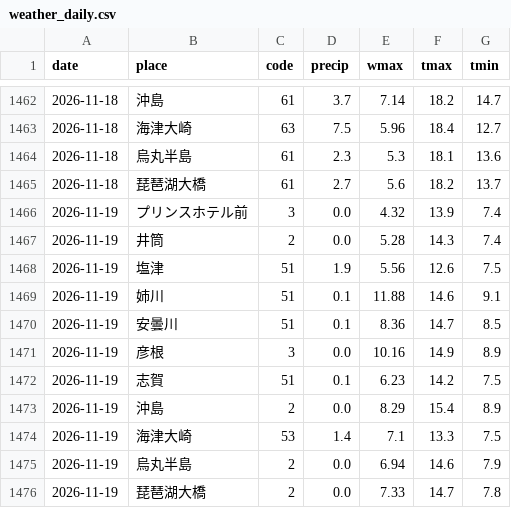
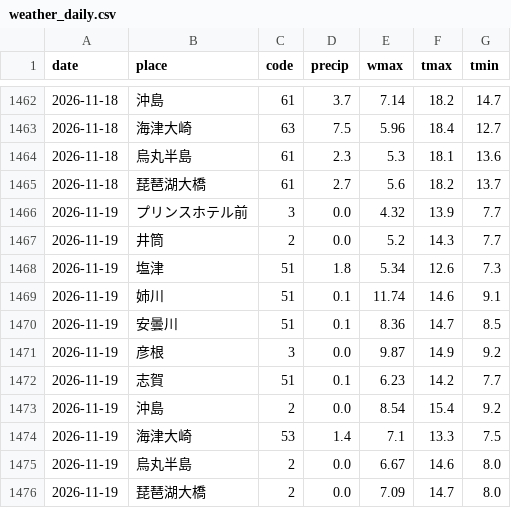
Before and after one commit to suzuhaya5666-lgtm/biwako-opendata, a CSV file: data/weather_daily.csv, drawn as a sheet; only a part is shown, gaps mark what is left out.

```diff
--- a/data/weather_daily.csv
+++ b/data/weather_daily.csv
@@ -1465,12 +1465,12 @@ date,place,code,precip,wmax,tmax,tmin
 2026-11-18,琵琶湖大橋,61,2.7,5.6,18.2,13.7
-2026-11-19,プリンスホテル前,3,0.0,4.32,13.9,7.4
-2026-11-19,井筒,2,0.0,5.28,14.3,7.4
-2026-11-19,塩津,51,1.9,5.56,12.6,7.5
-2026-11-19,姉川,51,0.1,11.88,14.6,9.1
+2026-11-19,プリンスホテル前,3,0.0,4.32,13.9,7.7
+2026-11-19,井筒,2,0.0,5.2,14.3,7.7
+2026-11-19,塩津,51,1.8,5.34,12.6,7.3
+2026-11-19,姉川,51,0.1,11.74,14.6,9.1
 2026-11-19,安曇川,51,0.1,8.36,14.7,8.5
-2026-11-19,彦根,3,0.0,10.16,14.9,8.9
-2026-11-19,志賀,51,0.1,6.23,14.2,7.5
-2026-11-19,沖島,2,0.0,8.29,15.4,8.9
+2026-11-19,彦根,3,0.0,9.87,14.9,9.2
+2026-11-19,志賀,51,0.1,6.23,14.2,7.7
+2026-11-19,沖島,2,0.0,8.54,15.4,9.2
 2026-11-19,海津大崎,53,1.4,7.1,13.3,7.5
-2026-11-19,烏丸半島,2,0.0,6.94,14.6,7.9
-2026-11-19,琵琶湖大橋,2,0.0,7.33,14.7,7.8
+2026-11-19,烏丸半島,2,0.0,6.67,14.6,8.0
+2026-11-19,琵琶湖大橋,2,0.0,7.09,14.7,8.0
```
Also changed, not shown: data/observations.csv, data/rivers.csv, 2 other files.
